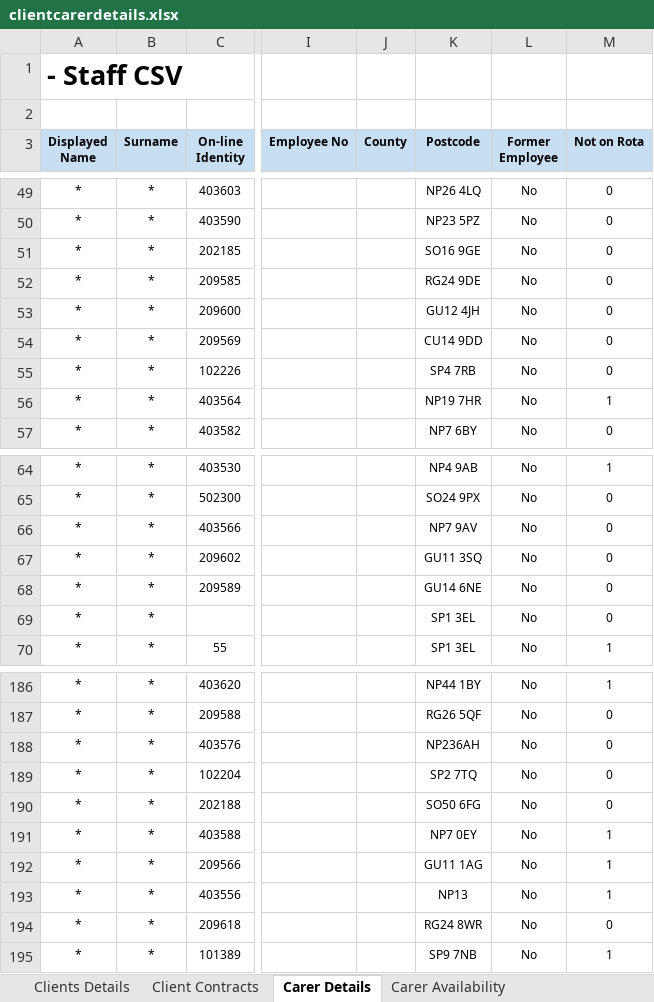
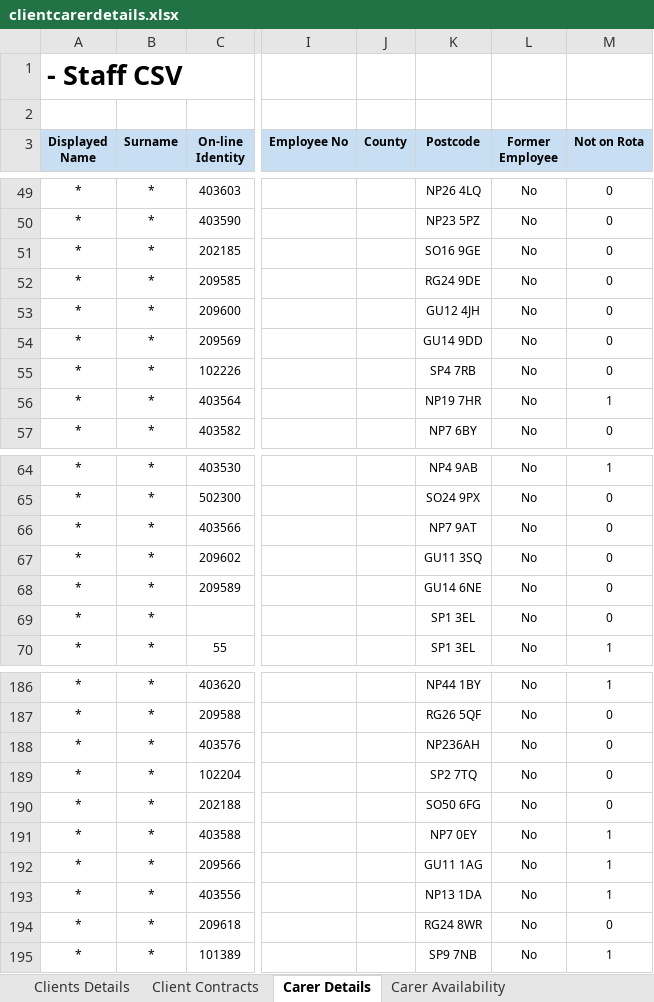
Before and after one commit to asyllh/SOCIALCARE, an Excel workbook: code/screpo/data/temp/clientcarerdetails.xlsx, sheet Carer Details, drawn as a sheet; only a part is shown, gaps mark what is left out; values as stored, in another font and other column widths than the file's, no borders; the diff names each change by its address in the sheet, - before the commit and + after, or states it on an @@ line.

Commit message:
contains modified postcodes.

```diff
--- a/code/screpo/data/temp/clientcarerdetails.xlsx (sheet Carer Details)
+++ b/code/screpo/data/temp/clientcarerdetails.xlsx (sheet Carer Details)
-K54 (Postcode): CU14 9DD
+K54 (Postcode): GU14 9DD
-K66 (Postcode): NP7 9AV
+K66 (Postcode): NP7 9AT
-K193 (Postcode): NP13
+K193 (Postcode): NP13 1DA
```
